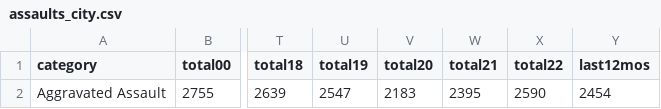
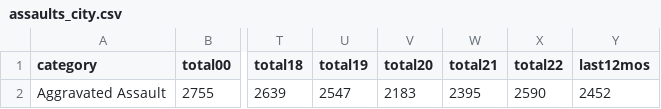
Before and after one commit to abcotvdata/safetytracker_sanfrancisco, a CSV file: data/output/yearly/assaults_city.csv, drawn as a sheet; only a part is shown, gaps mark what is left out; the diff names each change by its address in the sheet, - before the commit and + after, or states it on an @@ line.

```diff
--- a/data/output/yearly/assaults_city.csv
+++ b/data/output/yearly/assaults_city.csv
-Y2 (last12mos): 2454
+Y2 (last12mos): 2452
```
Also changed, not shown: data/output/weekly/citywide_crime.csv, data/output/yearly/autothefts_city.csv, 33 other files.
